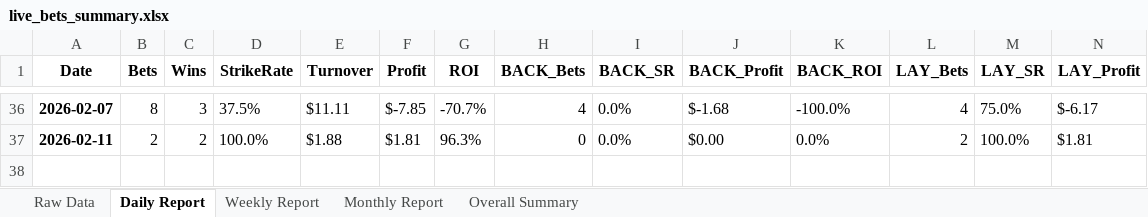
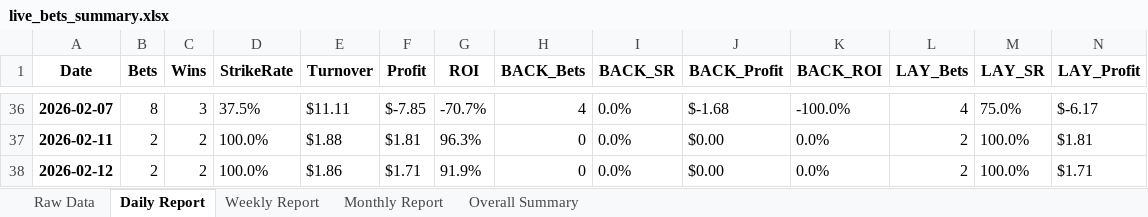
Before and after one commit to bfarrell97/greyhound-database, an Excel workbook: live_bets_summary.xlsx, sheet Daily Report, drawn as a sheet; only a part is shown, gaps mark what is left out; values as stored, in another font and other column widths than the file's, no borders; rows hold the shown columns only; the diff names each change by its address in the sheet, - before the commit and + after, or states it on an @@ line.

```diff
--- a/live_bets_summary.xlsx (sheet Daily Report)
+++ b/live_bets_summary.xlsx (sheet Daily Report)
+row 38: 2026-02-12 | 2 | 2 | 100.0% | $1.86 | $1.71 | 91.9% | 0 | 0.0% | $0.00 | 0.0% | 2 | 100.0% | $1.71
```
Also changed, not shown: sheet Raw Data, sheet Monthly Report, sheet Overall Summary, sheet Weekly Report, 2 other files.
